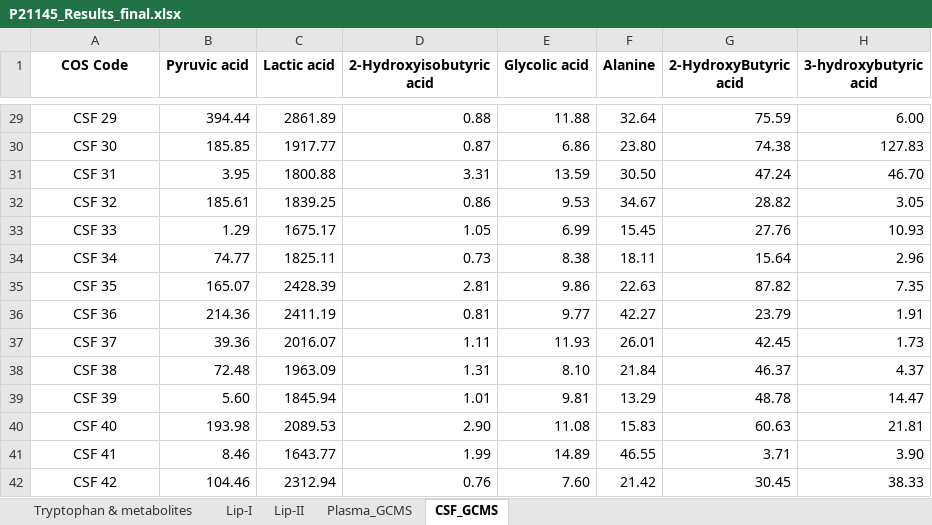
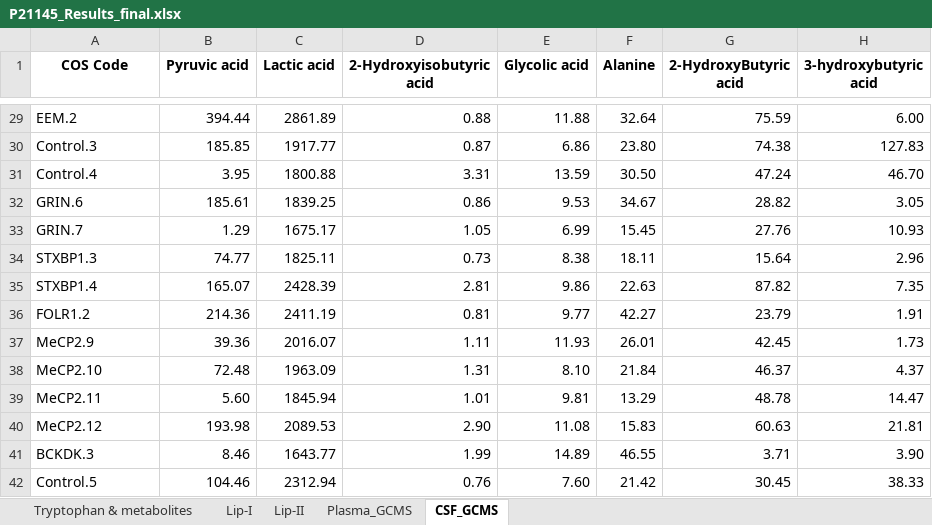
Before and after one commit to sofiaillescasb/metabolomics, an Excel workbook: data_raw/P21145_Results_final.xlsx, sheet CSF_GCMS, drawn as a sheet; only a part is shown, gaps mark what is left out; values as stored, in another font and other column widths than the file's, no borders; the diff covers the shown part only; the diff names each change by its address in the sheet, - before the commit and + after, or states it on an @@ line.

```diff
--- a/data_raw/P21145_Results_final.xlsx (sheet CSF_GCMS)
+++ b/data_raw/P21145_Results_final.xlsx (sheet CSF_GCMS)
-A29:A42 alignment: center
+A29:A42 alignment: left
-A29 (COS Code): CSF 29
+A29 (COS Code): EEM.2
-A30 (COS Code): CSF 30
+A30 (COS Code): Control.3
-A31 (COS Code): CSF 31
+A31 (COS Code): Control.4
-A32 (COS Code): CSF 32
+A32 (COS Code): GRIN.6
-A33 (COS Code): CSF 33
+A33 (COS Code): GRIN.7
-A34 (COS Code): CSF 34
+A34 (COS Code): STXBP1.3
-A35 (COS Code): CSF 35
+A35 (COS Code): STXBP1.4
-A36 (COS Code): CSF 36
+A36 (COS Code): FOLR1.2
-A37 (COS Code): CSF 37
+A37 (COS Code): MeCP2.9
-A38 (COS Code): CSF 38
+A38 (COS Code): MeCP2.10
-A39 (COS Code): CSF 39
+A39 (COS Code): MeCP2.11
-A40 (COS Code): CSF 40
+A40 (COS Code): MeCP2.12
-A41 (COS Code): CSF 41
+A41 (COS Code): BCKDK.3
-A42 (COS Code): CSF 42
+A42 (COS Code): Control.5
```
Also changed, not shown: 27 edited cells and cell formats elsewhere in this sheet, sheet Tryptophan & metabolites, 24 other files.
